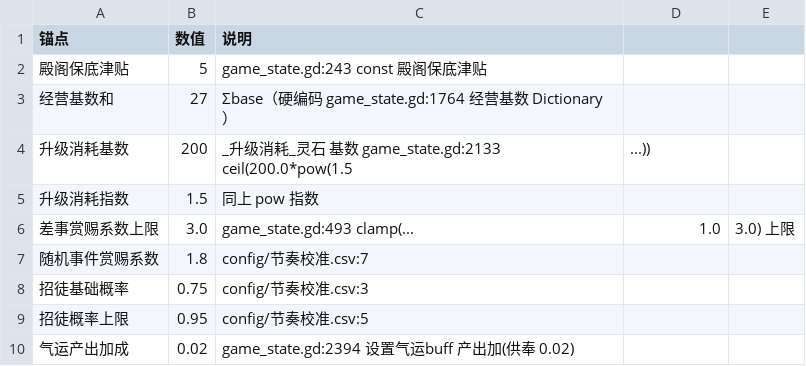
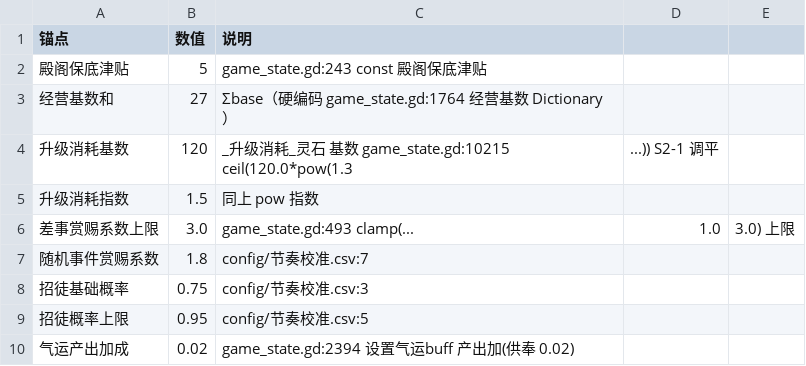
Before and after one commit to ytysean/xiuxain---game, a CSV file: config/经济基线.csv, drawn as a sheet; only a part is shown.

```diff
--- a/config/经济基线.csv
+++ b/config/经济基线.csv
@@ -3,3 +3,3 @@
 经营基数和,27,Σbase（硬编码 game_state.gd:1764 经营基数 Dictionary）
-升级消耗基数,200,_升级消耗_灵石 基数 game_state.gd:2133 ceil(200.0*pow(1.5,...))
+升级消耗基数,120,_升级消耗_灵石 基数 game_state.gd:10215 ceil(120.0*pow(1.3,...)) S2-1 调平
 升级消耗指数,1.5,同上 pow 指数
```
Also changed, not shown: 5 other files.
